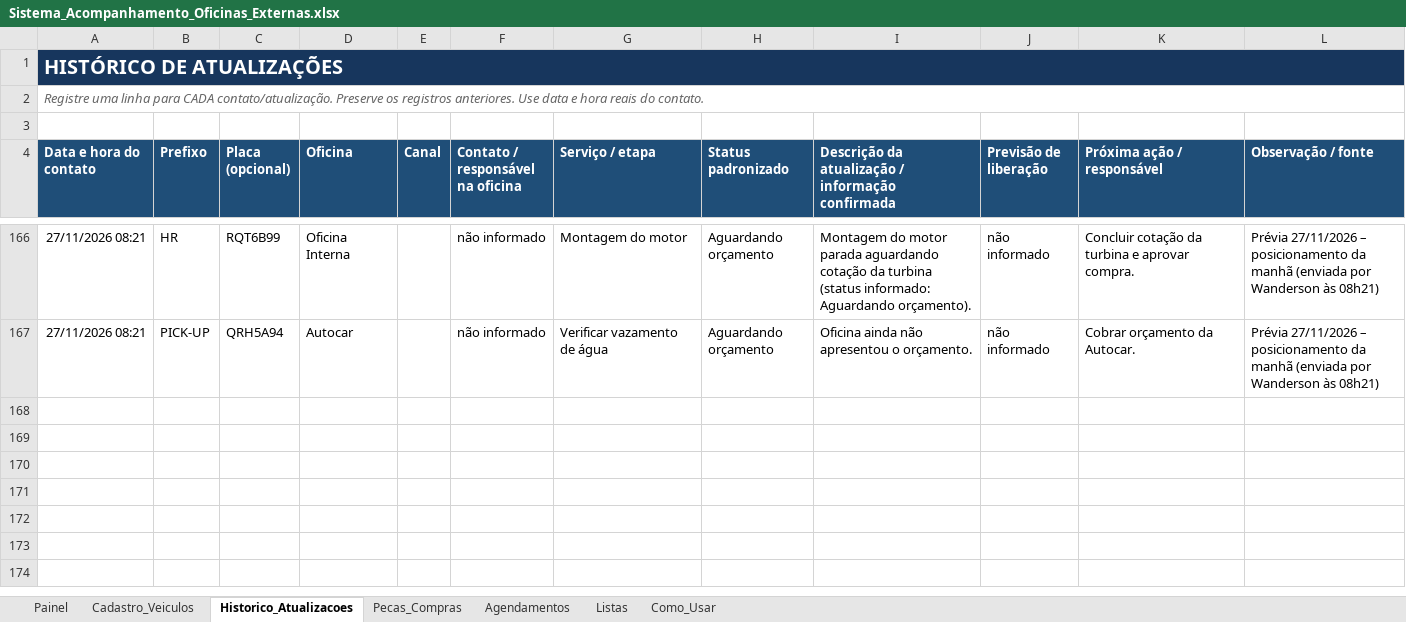
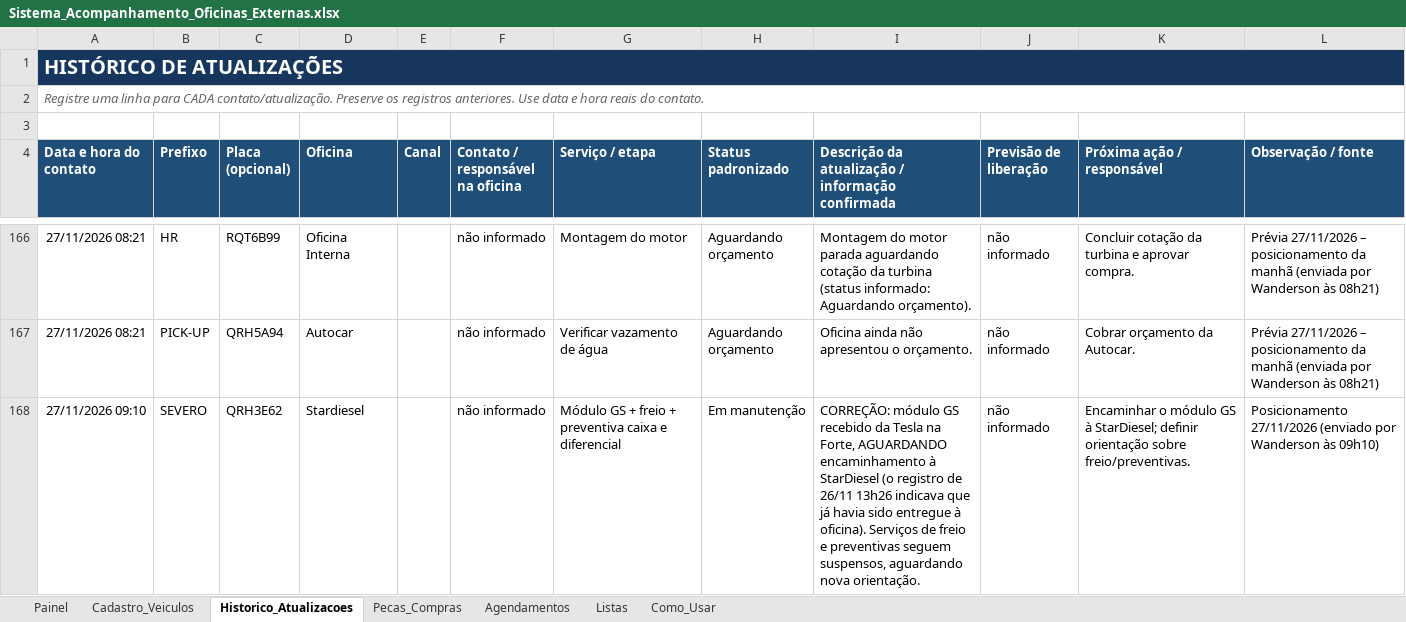
Before and after one commit to WandersonLuizClemente/painel-oficinas-externas, an Excel workbook: dados/Sistema_Acompanhamento_Oficinas_Externas.xlsx, sheet Historico_Atualizacoes, drawn as a sheet; only a part is shown, gaps mark what is left out; values as stored, in another font and other column widths than the file's, no borders; the diff names each change by its address in the sheet, - before the commit and + after, or states it on an @@ line.

```diff
--- a/dados/Sistema_Acompanhamento_Oficinas_Externas.xlsx (sheet Historico_Atualizacoes)
+++ b/dados/Sistema_Acompanhamento_Oficinas_Externas.xlsx (sheet Historico_Atualizacoes)
+row 168: 27/11/2026 09:10 | SEVERO | QRH3E62 | Stardiesel |  | não informado | Módulo GS + freio + preventiva caixa e diferencial | Em manutenção | CORREÇÃO: módulo GS recebido da Tesla na Forte, AGUARDANDO encaminhamento à StarDiesel (o registro de 26/11 13h26 indicava que já havia sido entregue à oficina). Serviços de freio e preventivas seguem suspensos, aguardando nova orientação. | não informado | Encaminhar o módulo GS à StarDiesel; definir orientação sobre freio/preventivas. | Posicionamento 27/11/2026 (enviado por Wanderson às 09h10)
```
Also changed, not shown: sheet Pecas_Compras, sheet Painel, sheet Cadastro_Veiculos.
